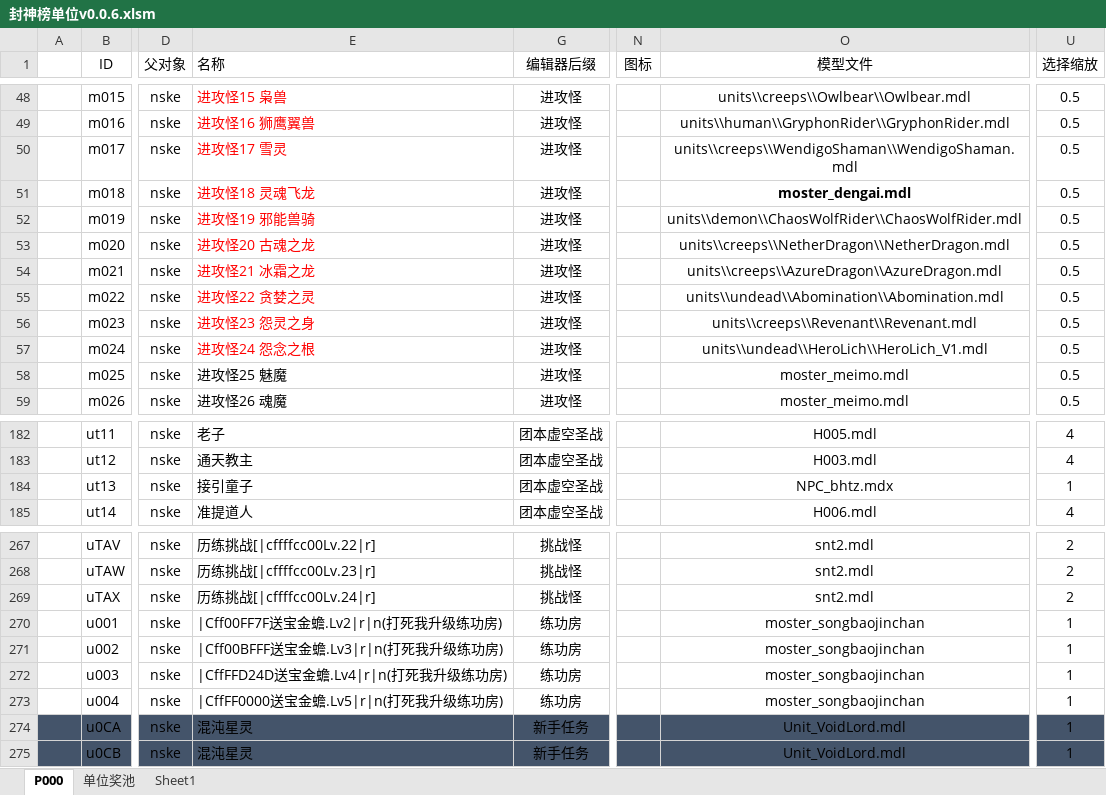
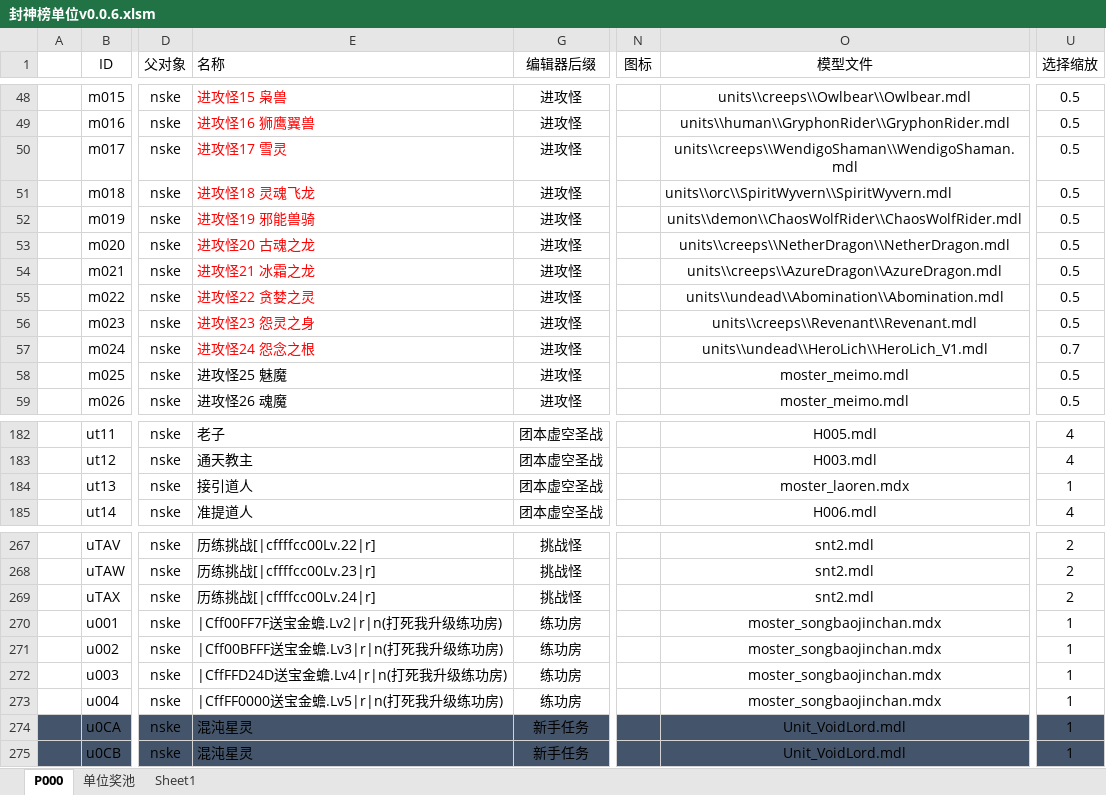
Before and after one commit to MageEgg/MageGame, an Excel workbook: 封神榜单位v0.0.6.xlsm, sheet P000, drawn as a sheet; only a part is shown, gaps mark what is left out; values as stored, in another font and other column widths than the file's, no borders; the diff covers the shown part only; the diff names each change by its address in the sheet, - before the commit and + after, or states it on an @@ line.

```diff
--- a/封神榜单位v0.0.6.xlsm (sheet P000)
+++ b/封神榜单位v0.0.6.xlsm (sheet P000)
-O51 (模型文件): moster_dengai.mdl
+O51 (模型文件): units\\orc\\SpiritWyvern\\SpiritWyvern.mdl
@@ O51 bold: on → off, alignment: center → left @@
-U57 (选择缩放): 0.5
+U57 (选择缩放): 0.7
-E184 (名称): 接引童子
+E184 (名称): 接引道人
-O184 (模型文件): NPC_bhtz.mdx
+O184 (模型文件): moster_laoren.mdx
-O270:O273 (模型文件): moster_songbaojinchan
+O270:O273 (模型文件): moster_songbaojinchan.mdx
```
Also changed, not shown: 49 edited cells elsewhere in this sheet, 12 other files.
